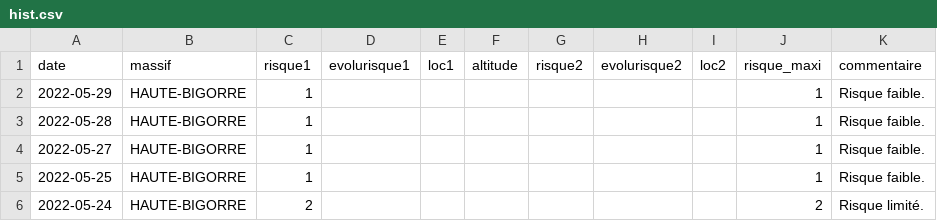
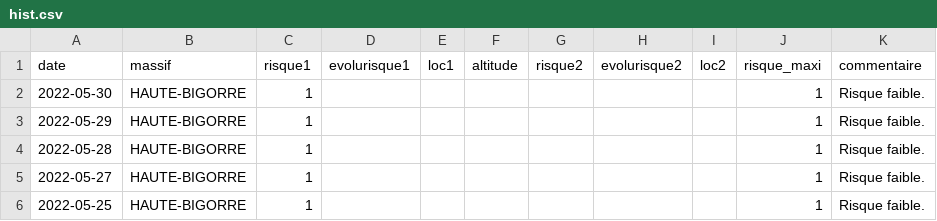
Before and after one commit to qloridant/meteofrance_bra_hist, a CSV file: src/data/HAUTE-BIGORRE/hist.csv, drawn as a sheet; only a part is shown; the shorter side is filled out with more unchanged rows; the diff names each change by its address in the sheet, - before the commit and + after, or states it on an @@ line.

Commit message:
Daily automatic file update

```diff
--- a/src/data/HAUTE-BIGORRE/hist.csv
+++ b/src/data/HAUTE-BIGORRE/hist.csv
+row 2: 2022-05-30 | HAUTE-BIGORRE | 1 |  |  |  |  |  |  | 1 | Risque faible.
```
